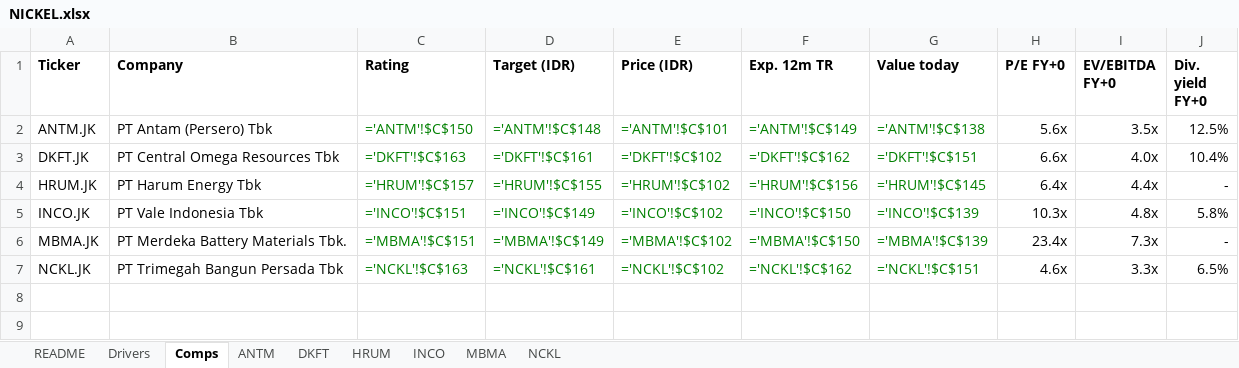
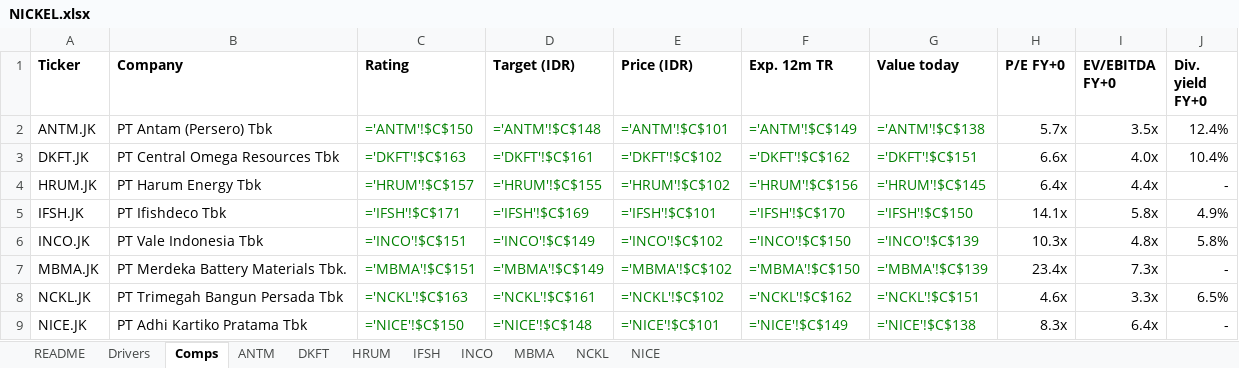
Before and after one commit to snipekick/sixsouth-dashboard, an Excel workbook: models/NICKEL.xlsx, sheet Comps, drawn as a sheet; values as stored, in another font and other column widths than the file's, no borders; formulas without a stored value are shown as written; the diff names each change by its address in the sheet, - before the commit and + after, or states it on an @@ line.

```diff
--- a/models/NICKEL.xlsx (sheet Comps)
+++ b/models/NICKEL.xlsx (sheet Comps)
+sheet tab: IFSH
+sheet tab: NICE
-H2 (P/E FY+0): 5.6x
+H2 (P/E FY+0): 5.7x
-J2 (Div. yield FY+0): 12.5%
+J2 (Div. yield FY+0): 12.4%
+row 5: IFSH.JK | PT Ifishdeco Tbk | ='IFSH'!$C$171 | ='IFSH'!$C$169 | ='IFSH'!$C$101 | ='IFSH'!$C$170 | ='IFSH'!$C$150 | 14.1x | 5.8x | 4.9%
+row 9: NICE.JK | PT Adhi Kartiko Pratama Tbk | ='NICE'!$C$150 | ='NICE'!$C$148 | ='NICE'!$C$101 | ='NICE'!$C$149 | ='NICE'!$C$138 | 8.3x | 6.4x | -
```
Also changed, not shown: sheet ANTM, sheet HRUM, sheet README, 31 other files.
